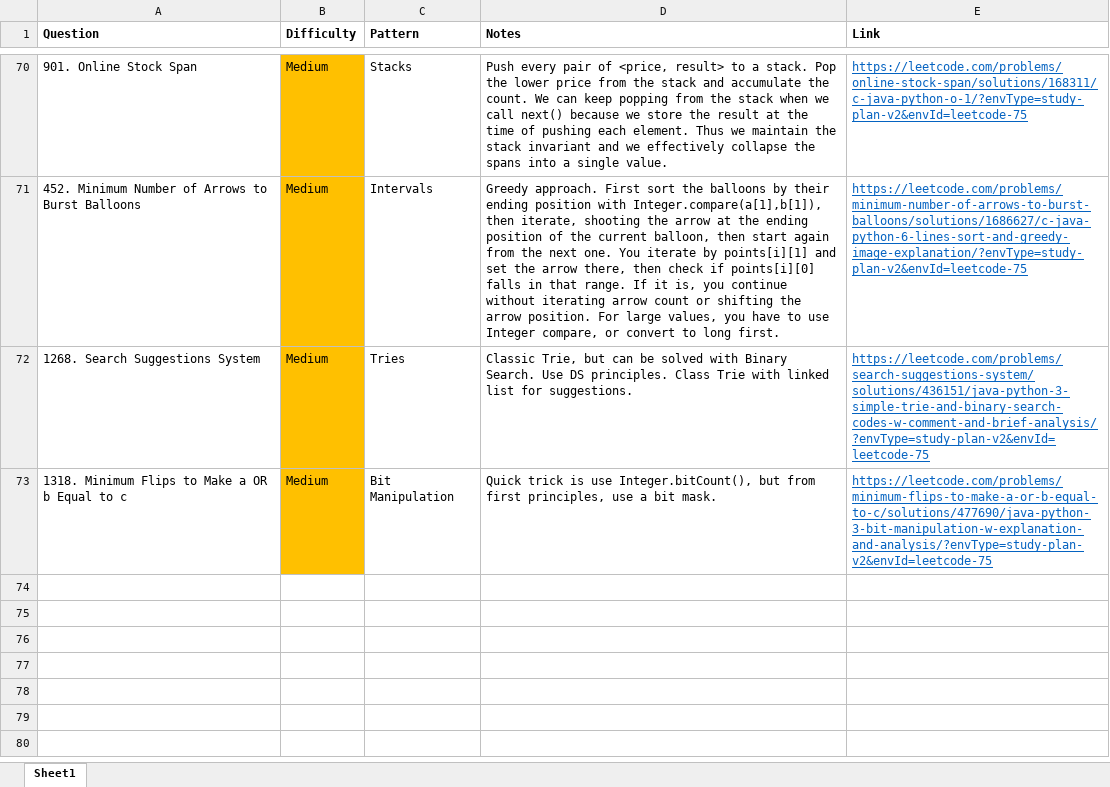
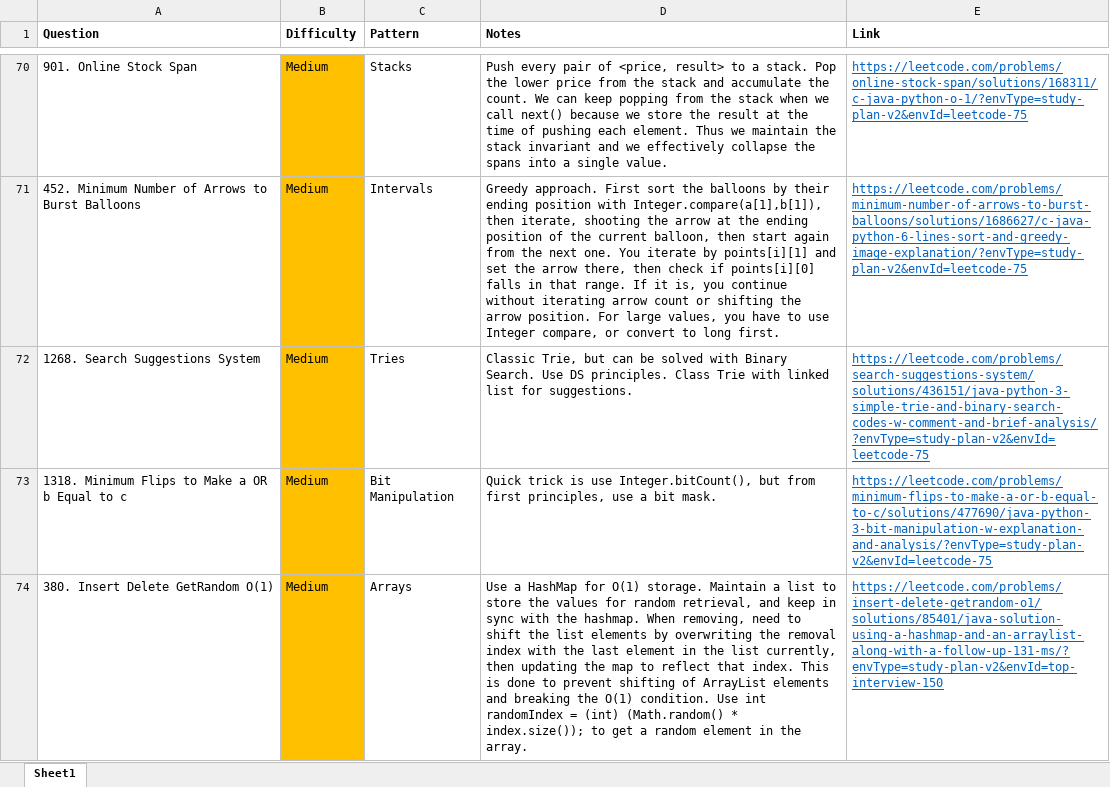
Before and after one commit to park-jsdev/library, an Excel workbook: java/TopInterview150_LC75.xlsx, sheet Sheet1, drawn as a sheet; only a part is shown, gaps mark what is left out; values as stored, in another font and other column widths than the file's, no borders; the diff names each change by its address in the sheet, - before the commit and + after, or states it on an @@ line.

```diff
--- a/java/TopInterview150_LC75.xlsx (sheet Sheet1)
+++ b/java/TopInterview150_LC75.xlsx (sheet Sheet1)
+row 74: 380. Insert Delete GetRandom O(1) | Medium | Arrays | Use a HashMap for O(1) storage. Maintain a list to store the values for random retrieval, and keep in sync with the hashmap. When removing, need to shift the list elements by overwriting the removal index with the last element in the list currently, then updating the map to reflect that index. This is done to prevent shifting of ArrayList elements and breaking the O(1) condition. Use int randomIndex = (int) (Math.random() * index.size()); to get a random element in the array. | https://leetcode.com/problems/insert-delete-getrandom-o1/solutions/85401/java-solution-using-a-hashmap-and-an-arraylist-along-with-a-follow-up-131-ms/?envType=study-plan-v2&envId=top-interview-150
```
Also changed, not shown: 1 other file.
